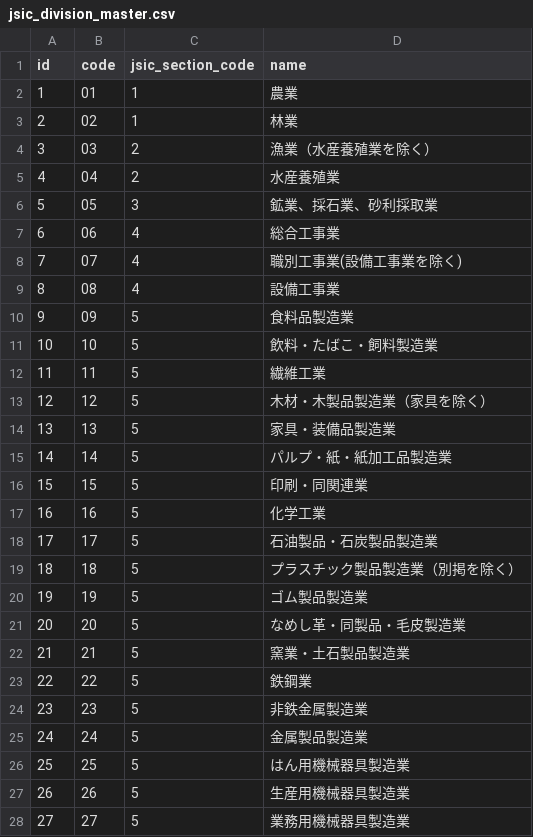
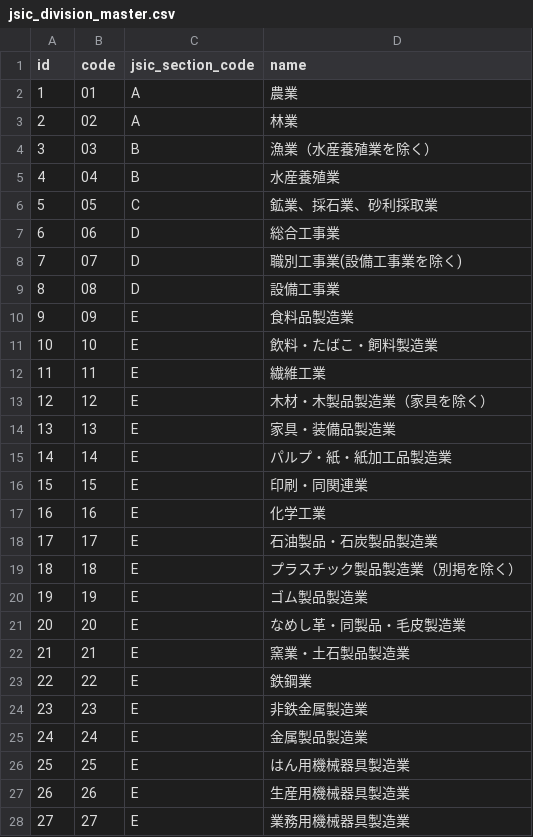
Before and after one commit to team-beavers/industry-code, a CSV file: resource/jsic_division_master.csv, drawn as a sheet; only a part is shown; the diff covers the shown part only.

```diff
--- a/resource/jsic_division_master.csv
+++ b/resource/jsic_division_master.csv
@@ -1,28 +1,28 @@
 id,code,jsic_section_code,name
-"1","01","1","農業"
-"2","02","1","林業"
-"3","03","2","漁業（水産養殖業を除く）"
-"4","04","2","水産養殖業"
-"5","05","3","鉱業、採石業、砂利採取業"
-"6","06","4","総合工事業"
-"7","07","4","職別工事業(設備工事業を除く)"
-"8","08","4","設備工事業"
-"9","09","5","食料品製造業"
-"10","10","5","飲料・たばこ・飼料製造業"
-"11","11","5","繊維工業"
-"12","12","5","木材・木製品製造業（家具を除く）"
-"13","13","5","家具・装備品製造業"
-"14","14","5","パルプ・紙・紙加工品製造業"
-"15","15","5","印刷・同関連業"
-"16","16","5","化学工業"
-"17","17","5","石油製品・石炭製品製造業"
-"18","18","5","プラスチック製品製造業（別掲を除く）"
-"19","19","5","ゴム製品製造業"
-"20","20","5","なめし革・同製品・毛皮製造業"
-"21","21","5","窯業・土石製品製造業"
-"22","22","5","鉄鋼業"
-"23","23","5","非鉄金属製造業"
-"24","24","5","金属製品製造業"
-"25","25","5","はん用機械器具製造業"
-"26","26","5","生産用機械器具製造業"
-"27","27","5","業務用機械器具製造業"
+"1","01","A","農業"
+"2","02","A","林業"
+"3","03","B","漁業（水産養殖業を除く）"
+"4","04","B","水産養殖業"
+"5","05","C","鉱業、採石業、砂利採取業"
+"6","06","D","総合工事業"
+"7","07","D","職別工事業(設備工事業を除く)"
+"8","08","D","設備工事業"
+"9","09","E","食料品製造業"
+"10","10","E","飲料・たばこ・飼料製造業"
+"11","11","E","繊維工業"
+"12","12","E","木材・木製品製造業（家具を除く）"
+"13","13","E","家具・装備品製造業"
+"14","14","E","パルプ・紙・紙加工品製造業"
+"15","15","E","印刷・同関連業"
+"16","16","E","化学工業"
+"17","17","E","石油製品・石炭製品製造業"
+"18","18","E","プラスチック製品製造業（別掲を除く）"
+"19","19","E","ゴム製品製造業"
+"20","20","E","なめし革・同製品・毛皮製造業"
+"21","21","E","窯業・土石製品製造業"
+"22","22","E","鉄鋼業"
+"23","23","E","非鉄金属製造業"
+"24","24","E","金属製品製造業"
+"25","25","E","はん用機械器具製造業"
+"26","26","E","生産用機械器具製造業"
+"27","27","E","業務用機械器具製造業"
```
Also changed, not shown: 72 edited cells elsewhere in this file, resource/jsic_class_master.csv, resource/jsic_group_master.csv, 1 other file.
